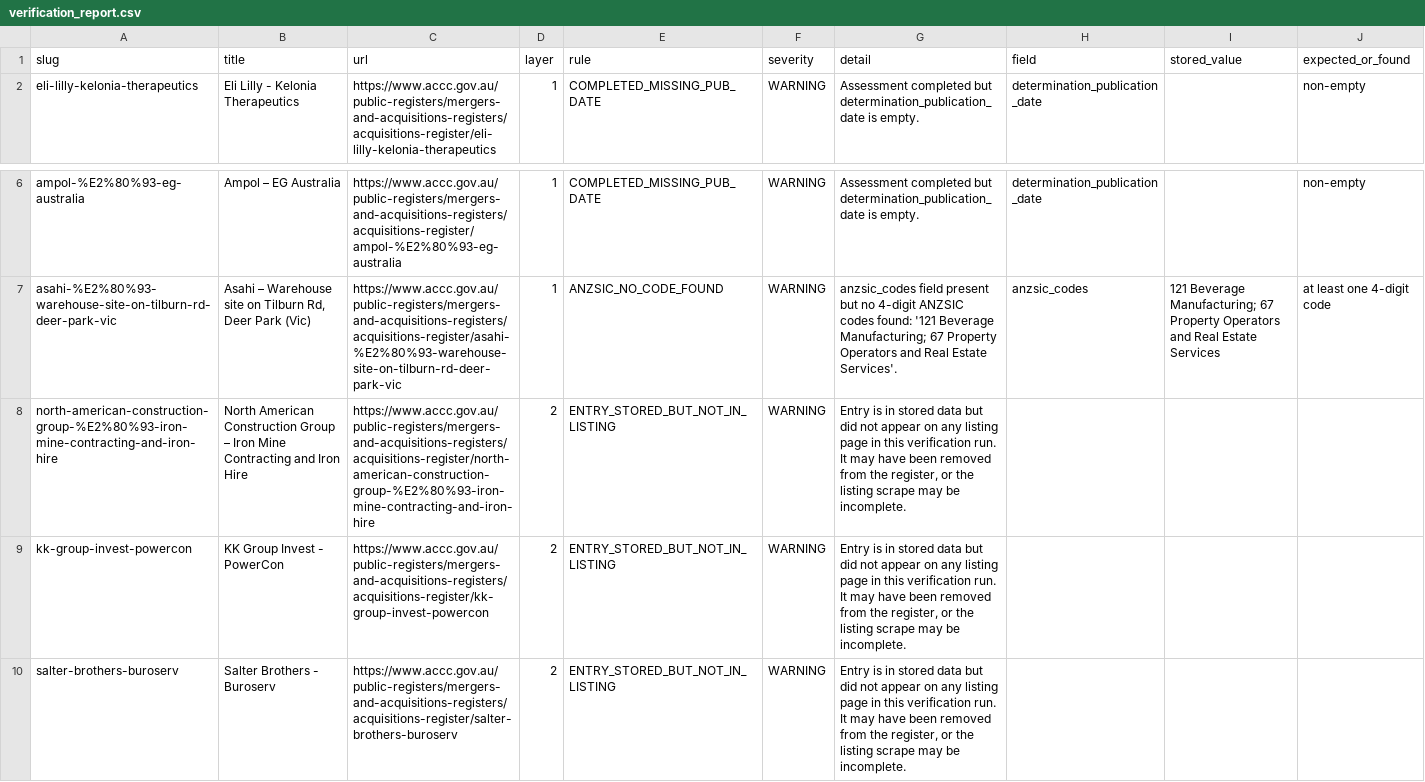
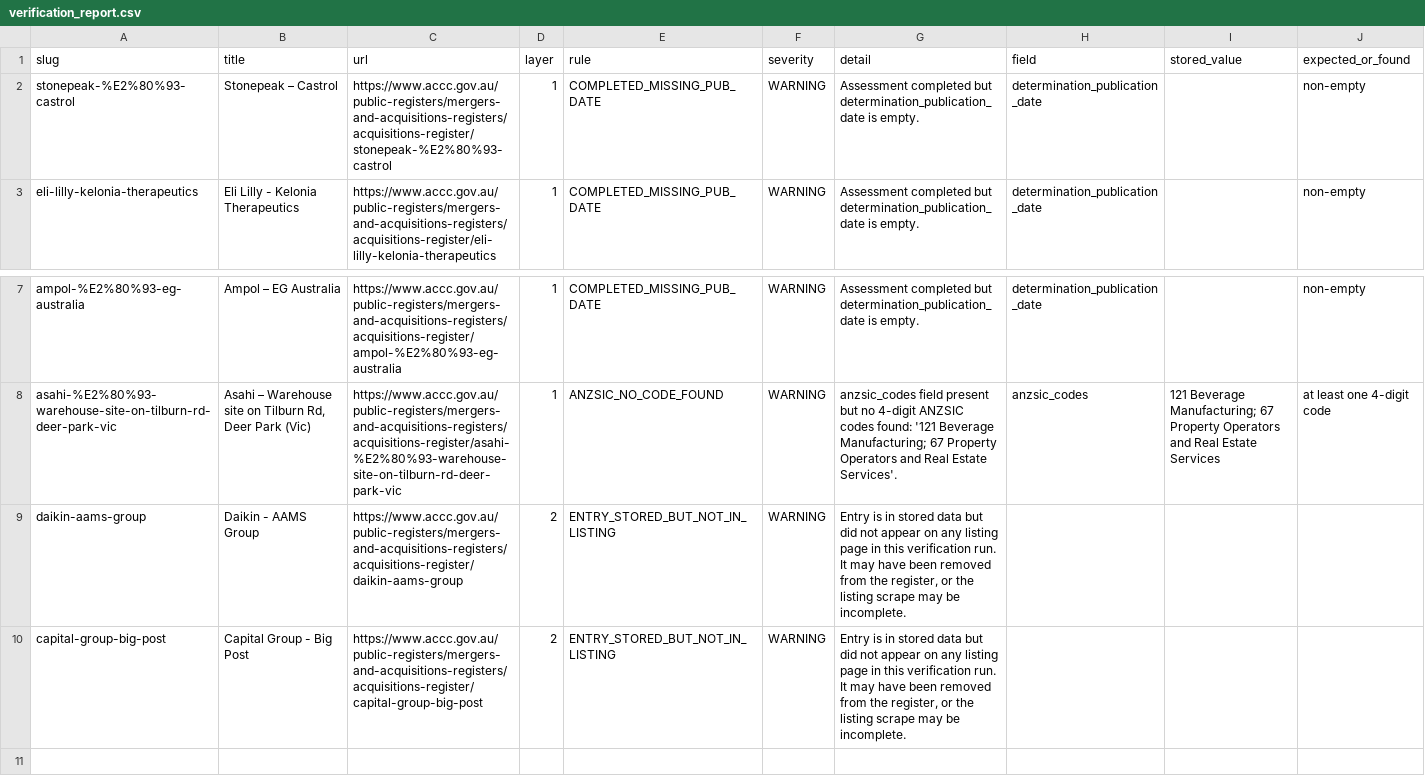
Before and after one commit to Test0112358/notification-check, a CSV file: data/verification_report.csv, drawn as a sheet; only a part is shown, gaps mark what is left out.

```diff
--- a/data/verification_report.csv
+++ b/data/verification_report.csv
@@ -1,2 +1,3 @@
 slug,title,url,layer,rule,severity,detail,field,stored_value,expected_or_found
+stonepeak-%E2%80%93-castrol,Stonepeak – Castrol,https://www.accc.gov.au/public-registers/mergers-and-acquisitions-registers/acquisitions-register/stonepeak-%E2%80%93-castrol,1,COMPLETED_MISSING_PUB_DATE,WARNING,Assessment completed but determination_publication_date is empty.,determination_publication_date,,non-empty
 eli-lilly-kelonia-therapeutics,Eli Lilly - Kelonia Therapeutics,https://www.accc.gov.au/public-registers/mergers-and-acquisitions-registers/acquisitions-register/eli-lilly-kelonia-therapeutics,1,COMPLETED_MISSING_PUB_DATE,WARNING,Assessment completed but determination_publication_date is empty.,determination_publication_date,,non-empty
@@ -7,4 +8,3 @@ ampol-%E2%80%93-eg-australia,Ampol – EG Australia,https://www.accc.gov.au/publ
 asahi-%E2%80%93-warehouse-site-on-tilburn-rd-deer-park-vic,"Asahi – Warehouse site on Tilburn Rd, Deer Park (Vic)",https://www.accc.gov.au/public-registers/mergers-and-acquisitions-registers/acquisitions-register/asahi-%E2%80%93-warehouse-site-on-tilburn-rd-deer-park-vic,1,ANZSIC_NO_CODE_FOUND,WARNING,anzsic_codes field present but no 4-digit ANZSIC codes found: '121 Beverage Manufacturing; 67 Property Operators and Real Estate Services'.,anzsic_codes,121 Beverage Manufacturing; 67 Property Operators and Real Estate Services,at least one 4-digit code
-north-american-construction-group-%E2%80%93-iron-mine-contracting-and-iron-hire,North American Construction Group – Iron Mine Contracting and Iron Hire,https://www.accc.gov.au/public-registers/mergers-and-acquisitions-registers/acquisitions-register/north-american-construction-group-%E2%80%93-iron-mine-contracting-and-iron-hire,2,ENTRY_STORED_BUT_NOT_IN_LISTING,WARNING,"Entry is in stored data but did not appear on any listing page in this verification run. It may have been removed from the register, or the listing scrape may be incomplete.",,,
-kk-group-invest-powercon,KK Group Invest - PowerCon,https://www.accc.gov.au/public-registers/mergers-and-acquisitions-registers/acquisitions-register/kk-group-invest-powercon,2,ENTRY_STORED_BUT_NOT_IN_LISTING,WARNING,"Entry is in stored data but did not appear on any listing page in this verification run. It may have been removed from the register, or the listing scrape may be incomplete.",,,
-salter-brothers-buroserv,Salter Brothers - Buroserv,https://www.accc.gov.au/public-registers/mergers-and-acquisitions-registers/acquisitions-register/salter-brothers-buroserv,2,ENTRY_STORED_BUT_NOT_IN_LISTING,WARNING,"Entry is in stored data but did not appear on any listing page in this verification run. It may have been removed from the register, or the listing scrape may be incomplete.",,,
+daikin-aams-group,Daikin - AAMS Group,https://www.accc.gov.au/public-registers/mergers-and-acquisitions-registers/acquisitions-register/daikin-aams-group,2,ENTRY_STORED_BUT_NOT_IN_LISTING,WARNING,"Entry is in stored data but did not appear on any listing page in this verification run. It may have been removed from the register, or the listing scrape may be incomplete.",,,
+capital-group-big-post,Capital Group - Big Post,https://www.accc.gov.au/public-registers/mergers-and-acquisitions-registers/acquisitions-register/capital-group-big-post,2,ENTRY_STORED_BUT_NOT_IN_LISTING,WARNING,"Entry is in stored data but did not appear on any listing page in this verification run. It may have been removed from the register, or the listing scrape may be incomplete.",,,
```
Also changed, not shown: 2 other files.
